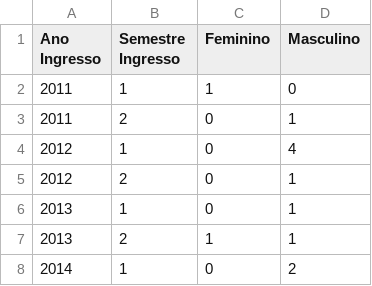
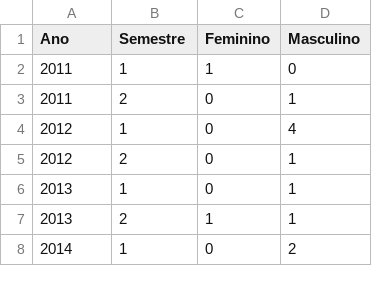
Before and after one commit to camillapd/UFFMulheres, a CSV file: public/assets/data/graduacao/computacao(ro)/ro_ano_ingresso.csv (was public/assets/data/graduacao/alunos_ano_ingresso_ro.csv), drawn as a sheet; only a part is shown.

```diff
--- a/public/assets/data/graduacao/alunos_ano_ingresso_ro.csv
+++ b/public/assets/data/graduacao/computacao(ro)/ro_ano_ingresso.csv
@@ -1,2 +1,2 @@
-Ano Ingresso,Semestre Ingresso,Feminino,Masculino
+Ano,Semestre,Feminino,Masculino
 2011,1,1,0
```
Also changed, not shown: public/assets/data/graduacao/sistemas/sc_ano_ingresso.csv, public/assets/data/graduacao/sistemas/sc_inscritos_ano.csv, 14 other files.
